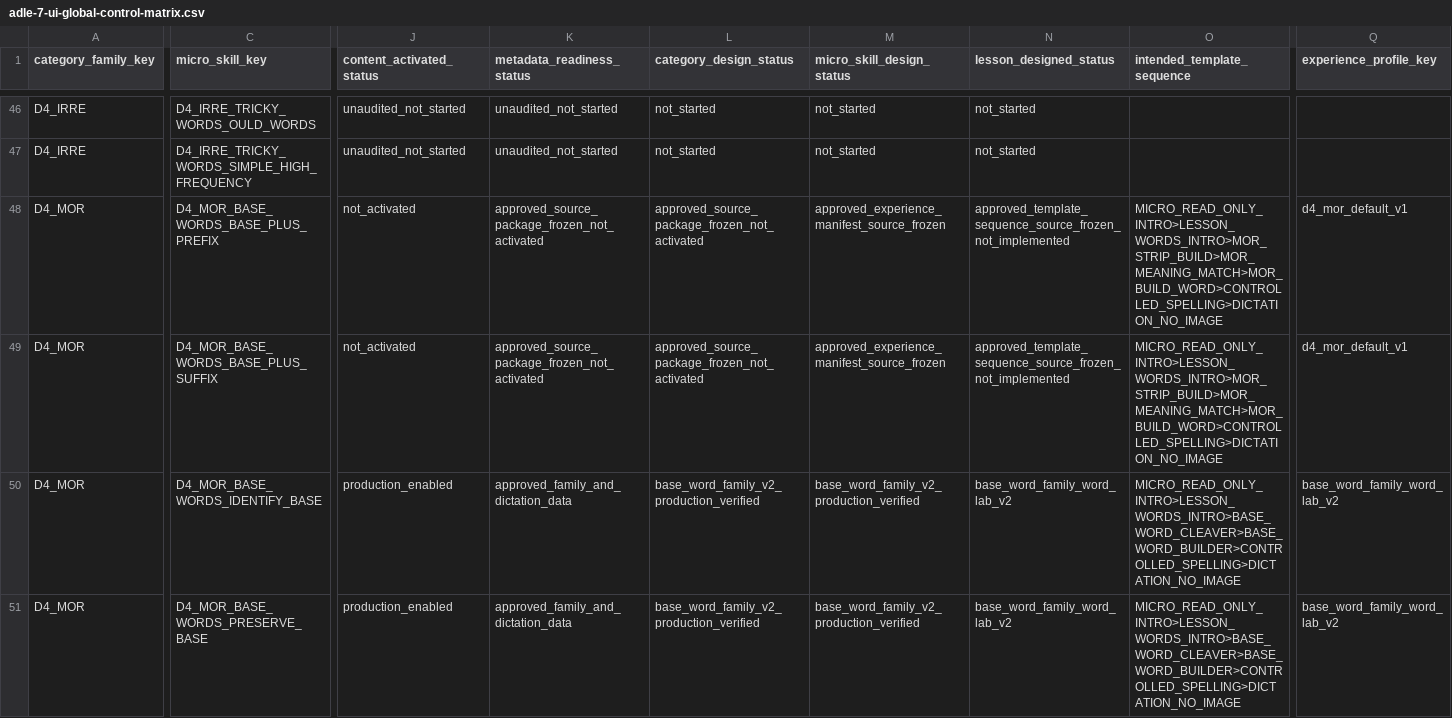
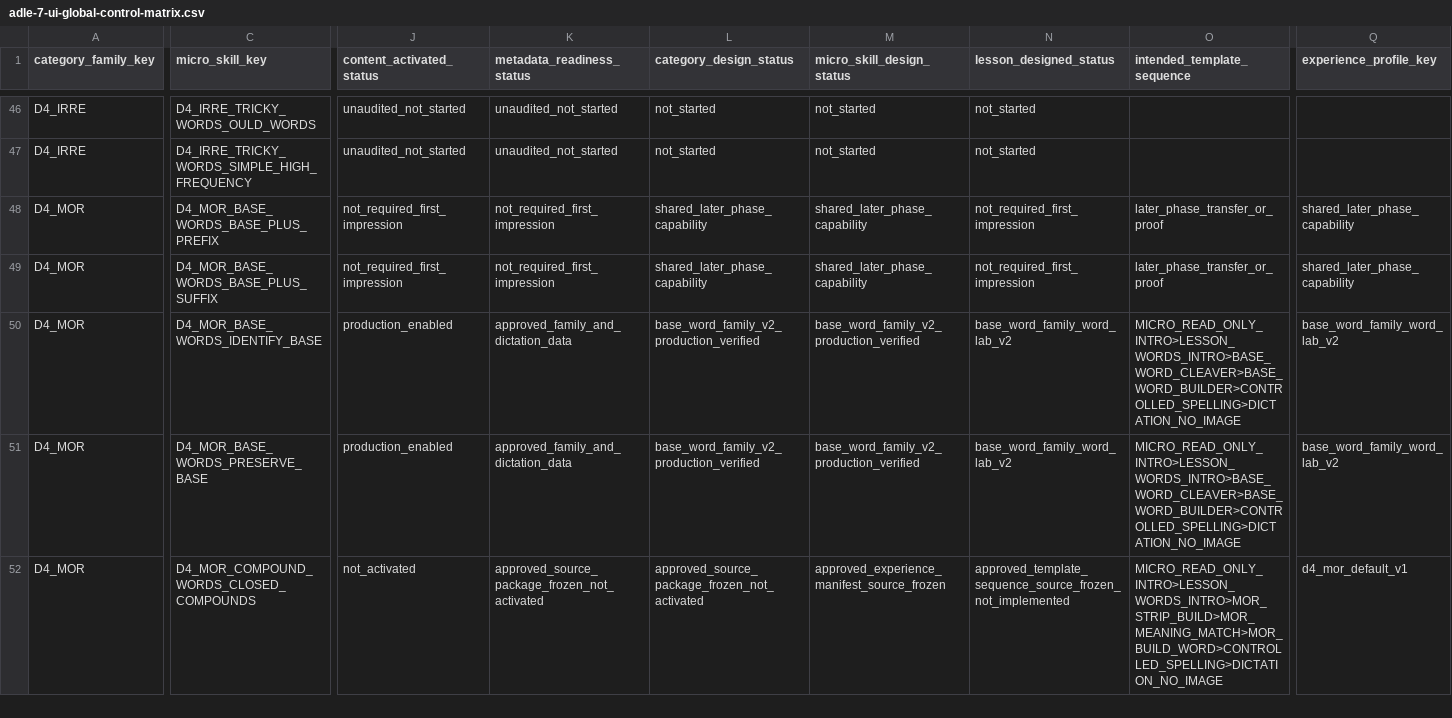
Before and after one commit to leesanderson1992-hash/scarletts-spells, a CSV file: docs/implementation/seed-data/adle-7-ui/control-matrix/adle-7-ui-global-control-matrix.csv, drawn as a sheet; only a part is shown, gaps mark what is left out; the shorter side is filled out with more unchanged rows; the diff covers the shown part only; the diff names each change by its address in the sheet, - before the commit and + after, or states it on an @@ line.

Commit message:
clarify remaining morphology lesson scope

```diff
--- a/docs/implementation/seed-data/adle-7-ui/control-matrix/adle-7-ui-global-control-matrix.csv
+++ b/docs/implementation/seed-data/adle-7-ui/control-matrix/adle-7-ui-global-control-matrix.csv
-J48:J49 (content_activated_status): not_activated
+J48:J49 (content_activated_status): not_required_first_impression
-K48:K49 (metadata_readiness_status): approved_source_package_frozen_not_activated
+K48:K49 (metadata_readiness_status): not_required_first_impression
-L48:L49 (category_design_status): approved_source_package_frozen_not_activated
+L48:L49 (category_design_status): shared_later_phase_capability
-M48:M49 (micro_skill_design_status): approved_experience_manifest_source_frozen
+M48:M49 (micro_skill_design_status): shared_later_phase_capability
-N48:N49 (lesson_designed_status): approved_template_sequence_source_frozen_not_implemented
+N48:N49 (lesson_designed_status): not_required_first_impression
-O48:O49 (intended_template_sequence): MICRO_READ_ONLY_INTRO>LESSON_WORDS_INTRO>MOR_STRIP_BUILD>MOR_MEANING_MATCH>MOR_BUILD_WORD>CONTROLLED_SPELLING>DICTATION_NO_IMAGE
+O48:O49 (intended_template_sequence): later_phase_transfer_or_proof
-Q48:Q49 (experience_profile_key): d4_mor_default_v1
+Q48:Q49 (experience_profile_key): shared_later_phase_capability
```
Also changed, not shown: 20 edited cells elsewhere in this file, docs/implementation/seed-data/adle-7-ui/control-matrix/d4-mor-experience-readiness-matrix.csv, 1 other file.
